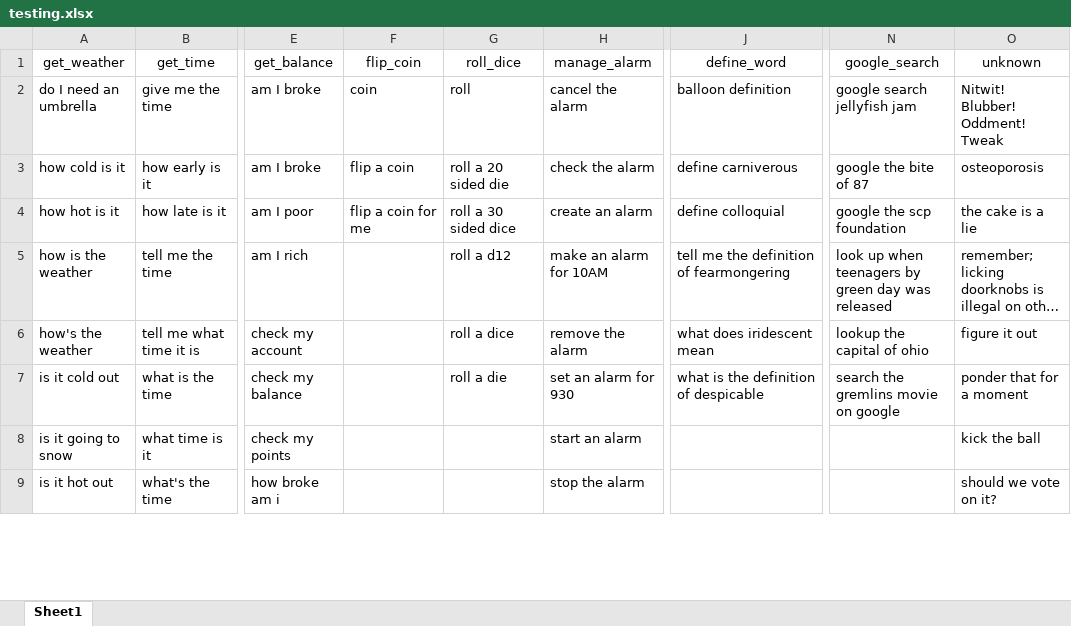
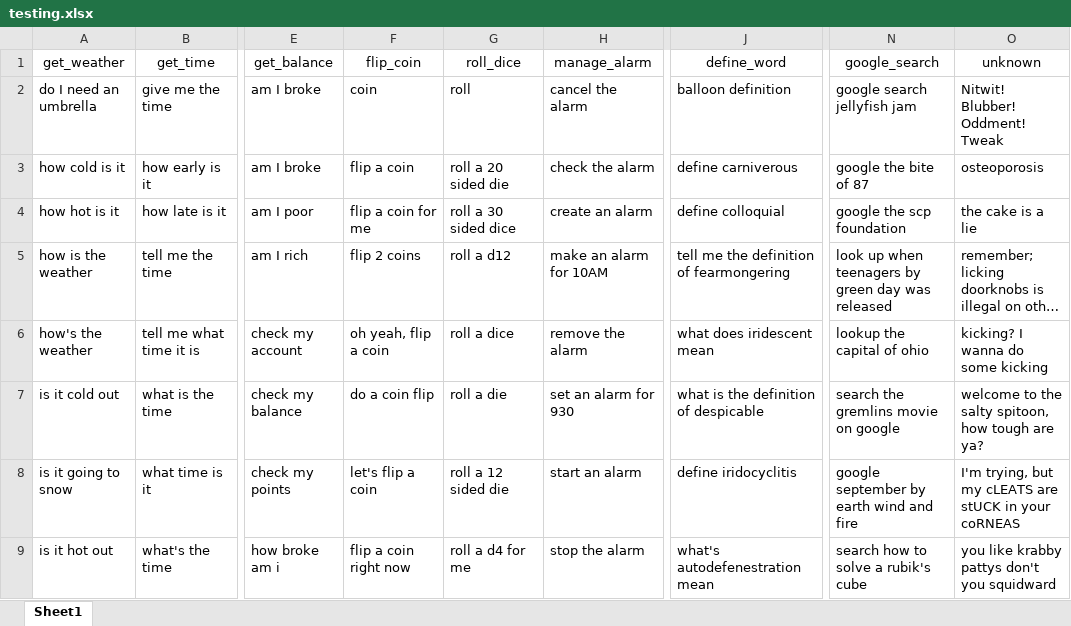
Before and after one commit to shaclay346/Best_Senior_Project, an Excel workbook: FSCVA/testing.xlsx, sheet Sheet1, drawn as a sheet; only a part is shown, gaps mark what is left out; long unchanged cells end in …; values as stored, in another font and other column widths than the file's, no borders; the diff covers the shown part only; the diff names each change by its address in the sheet, - before the commit and + after, or states it on an @@ line.

```diff
--- a/FSCVA/testing.xlsx (sheet Sheet1)
+++ b/FSCVA/testing.xlsx (sheet Sheet1)
-F5 (flip_coin): (empty)
+F5 (flip_coin): flip 2 coins
-F6 (flip_coin): (empty)
+F6 (flip_coin): oh yeah, flip a coin
-O6 (unknown): figure it out
+O6 (unknown): kicking? I wanna do some kicking
-F7 (flip_coin): (empty)
+F7 (flip_coin): do a coin flip
-O7 (unknown): ponder that for a moment
+O7 (unknown): welcome to the salty spitoon, how tough are ya?
-F8 (flip_coin): (empty)
+F8 (flip_coin): let's flip a coin
-G8 (roll_dice): (empty)
+G8 (roll_dice): roll a 12 sided die
-J8 (define_word): (empty)
+J8 (define_word): define iridocyclitis
-N8 (google_search): (empty)
+N8 (google_search): google september by earth wind and fire
-O8 (unknown): kick the ball
+O8 (unknown): I'm trying, but my cLEATS are stUCK in your coRNEAS
-F9 (flip_coin): (empty)
+F9 (flip_coin): flip a coin right now
-G9 (roll_dice): (empty)
+G9 (roll_dice): roll a d4 for me
-J9 (define_word): (empty)
+J9 (define_word): what's autodefenestration mean
-N9 (google_search): (empty)
+N9 (google_search): search how to solve a rubik's cube
-O9 (unknown): should we vote on it?
+O9 (unknown): you like krabby pattys don't you squidward
```
Also changed, not shown: 1 added row, 1 removed row and 22 edited cells elsewhere in this sheet, FSCVA/intents.xlsx, 1 other file.
